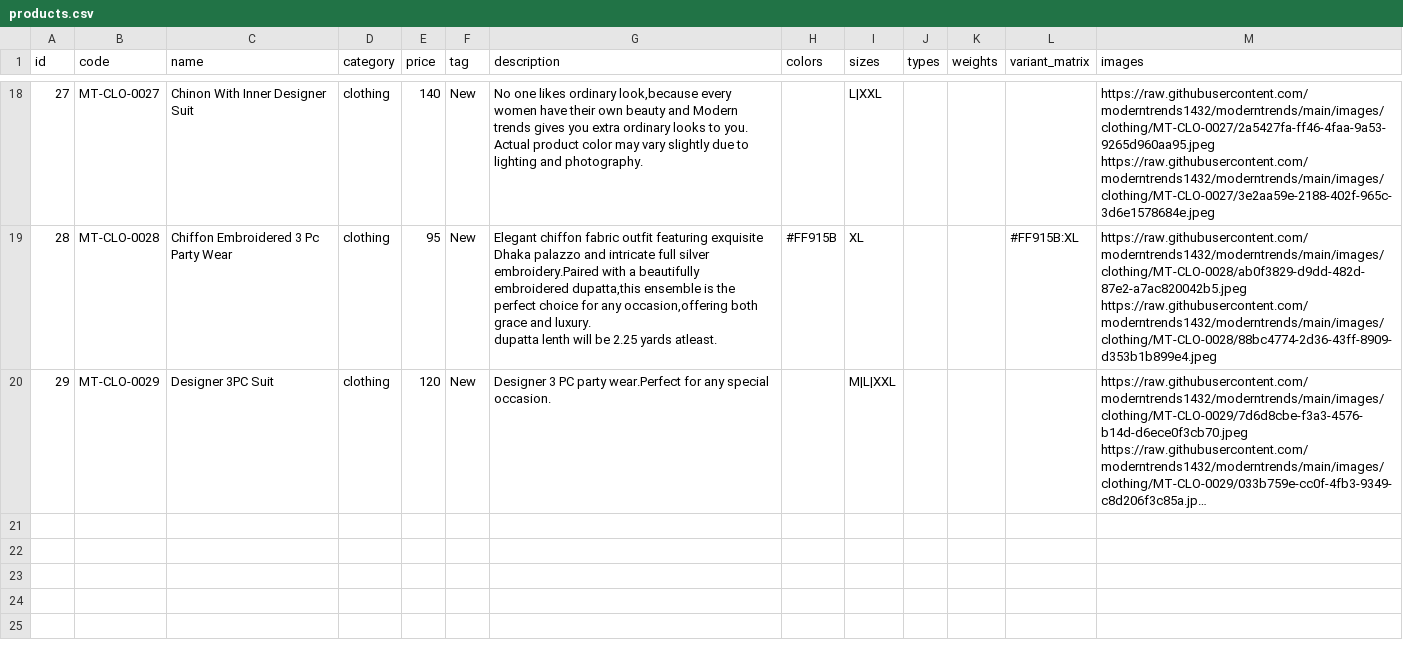
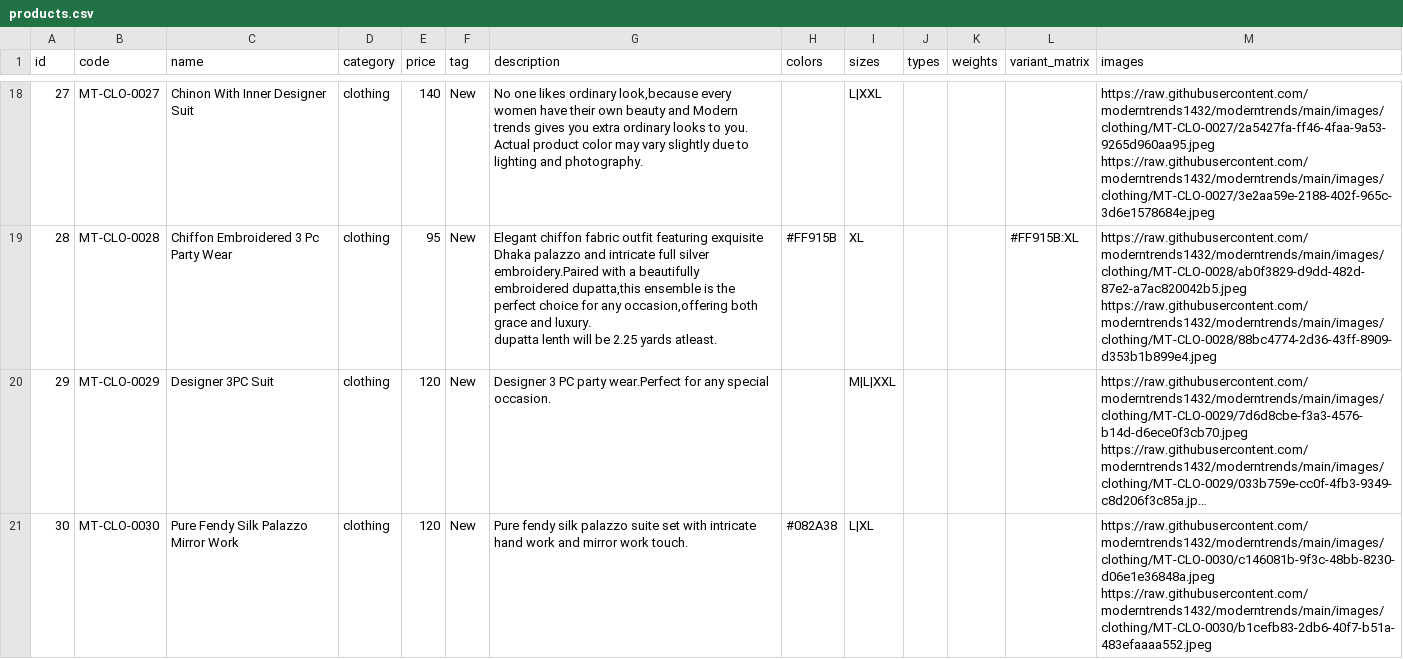
Before and after one commit to moderntrends1432/moderntrends, a CSV file: products.csv, drawn as a sheet; only a part is shown, gaps mark what is left out; long unchanged cells end in …; ↵ is a line break in a cell; the diff names each change by its address in the sheet, - before the commit and + after, or states it on an @@ line.

Commit message:
chore: update products.csv

```diff
--- a/products.csv
+++ b/products.csv
+row 21: 30 | MT-CLO-0030 | Pure Fendy Silk Palazzo Mirror Work | clothing | 120 | New | Pure fendy silk palazzo suite set with intricate hand work and mirror work touch. | #082A38 | L|XL |  |  |  | https://raw.githubusercontent.com/moderntrends1432/moderntrends/main/images/clothing/MT-CLO-0030/c146081b-9f3c-48bb-8230-d06e1e36848a.jpeg ↵ https://raw.githubusercontent.com/moderntrends1432/moderntrends/main/images/clothing/MT-CLO-0030/b1cefb83-2db6-40f7-b51a-483efaaaa552.jpeg
```
